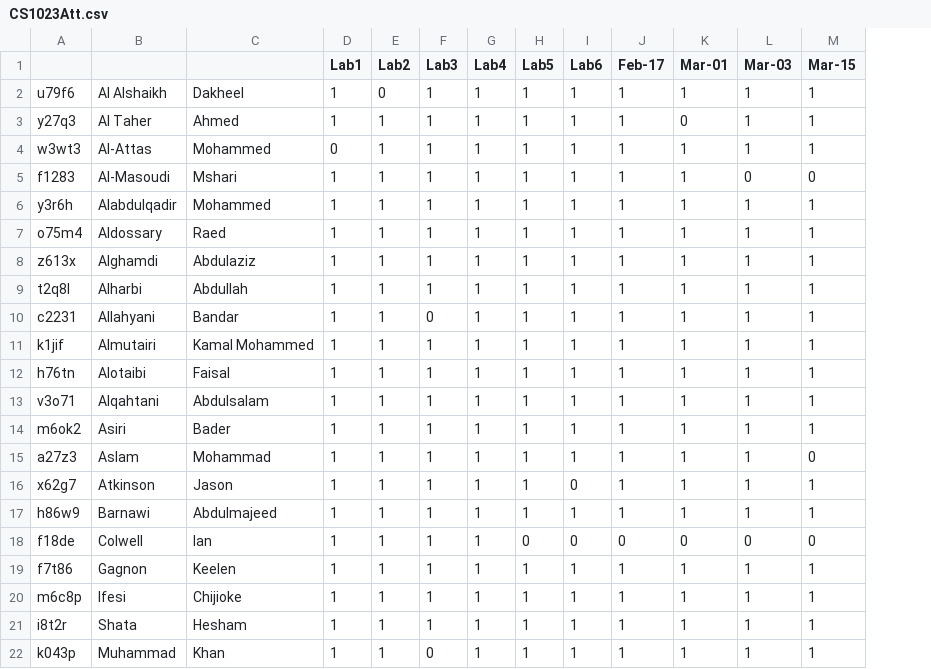
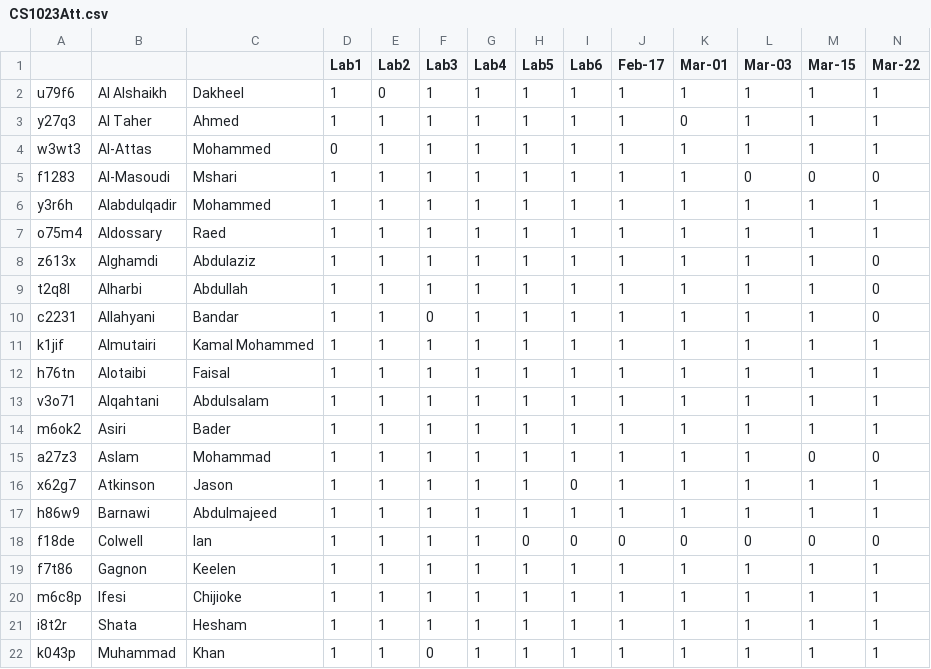
Before and after one commit to edvelezg/unb-c, a CSV file: CS1023Att.csv, drawn as a sheet; the diff names each change by its address in the sheet, - before the commit and + after, or states it on an @@ line.

```diff
--- a/CS1023Att.csv
+++ b/CS1023Att.csv
+column N (Mar-22), rows 2-22: 1 | 1 | 1 | 0 | 1 | 1 | 0 | 0 | 0 | 1 | 1 | 1 | 1 | 0 | 1 | 1 | 0 | 1 | 1 | 1 | 1
```
